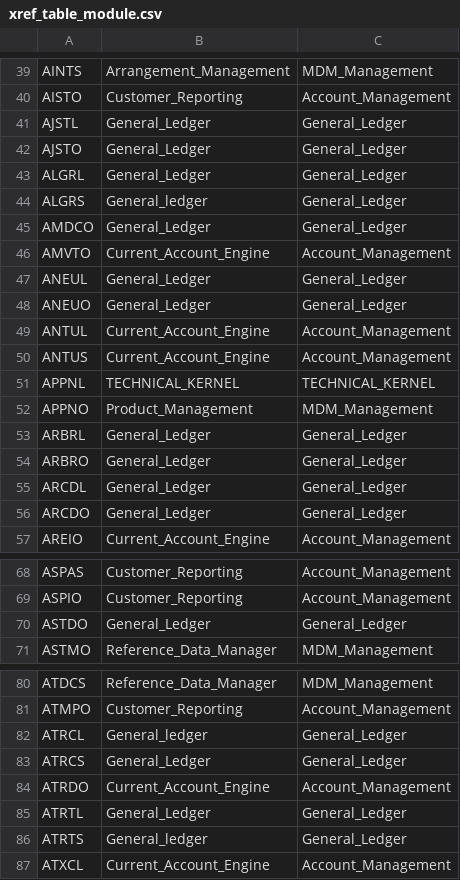
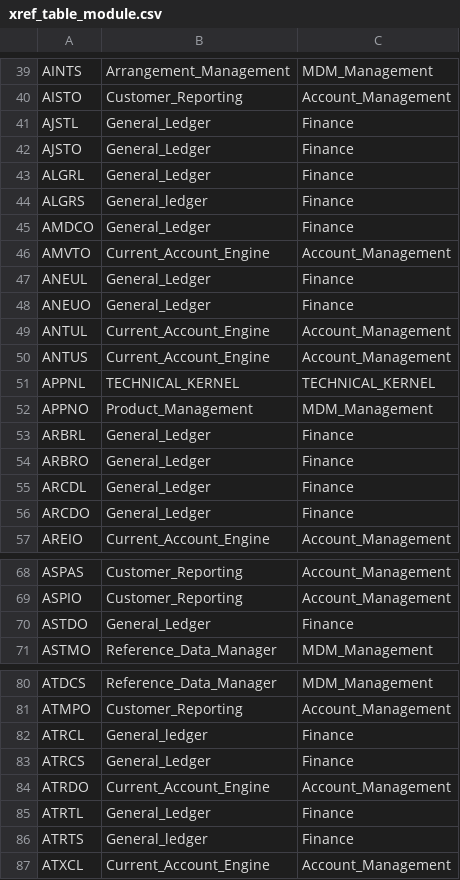
Before and after one commit to dcavey/Clustering, a CSV file: FindClusters/src/resources/xref_table_module.csv, drawn as a sheet; only a part is shown, gaps mark what is left out; the diff covers the shown part only.

```diff
--- a/FindClusters/src/resources/xref_table_module.csv
+++ b/FindClusters/src/resources/xref_table_module.csv
@@ -40,10 +40,10 @@ AINTS;Arrangement_Management;MDM_Management
 AISTO;Customer_Reporting;Account_Management
-AJSTL;General_Ledger;General_Ledger
-AJSTO;General_Ledger;General_Ledger
-ALGRL;General_Ledger;General_Ledger
-ALGRS;General_ledger;General_Ledger
-AMDCO;General_Ledger;General_Ledger
+AJSTL;General_Ledger;Finance
+AJSTO;General_Ledger;Finance
+ALGRL;General_Ledger;Finance
+ALGRS;General_ledger;Finance
+AMDCO;General_Ledger;Finance
 AMVTO;Current_Account_Engine;Account_Management
-ANEUL;General_Ledger;General_Ledger
-ANEUO;General_Ledger;General_Ledger
+ANEUL;General_Ledger;Finance
+ANEUO;General_Ledger;Finance
 ANTUL;Current_Account_Engine;Account_Management
@@ -52,6 +52,6 @@ APPNL;TECHNICAL_KERNEL;TECHNICAL_KERNEL
 APPNO;Product_Management;MDM_Management
-ARBRL;General_Ledger;General_Ledger
-ARBRO;General_Ledger;General_Ledger
-ARCDL;General_Ledger;General_Ledger
-ARCDO;General_Ledger;General_Ledger
+ARBRL;General_Ledger;Finance
+ARBRO;General_Ledger;Finance
+ARCDL;General_Ledger;Finance
+ARCDO;General_Ledger;Finance
 AREIO;Current_Account_Engine;Account_Management
@@ -69,3 +69,3 @@ ASPAS;Customer_Reporting;Account_Management
 ASPIO;Customer_Reporting;Account_Management
-ASTDO;General_Ledger;General_Ledger
+ASTDO;General_Ledger;Finance
 ASTMO;Reference_Data_Manager;MDM_Management
@@ -81,7 +81,7 @@ ATDCS;Reference_Data_Manager;MDM_Management
 ATMPO;Customer_Reporting;Account_Management
-ATRCL;General_ledger;General_Ledger
-ATRCS;General_Ledger;General_Ledger
+ATRCL;General_ledger;Finance
+ATRCS;General_Ledger;Finance
 ATRDO;Current_Account_Engine;Account_Management
-ATRTL;General_Ledger;General_Ledger
-ATRTS;General_ledger;General_Ledger
+ATRTL;General_Ledger;Finance
+ATRTS;General_ledger;Finance
 ATXCL;Current_Account_Engine;Account_Management
```
Also changed, not shown: 43 edited cells elsewhere in this file, 2 other files.
